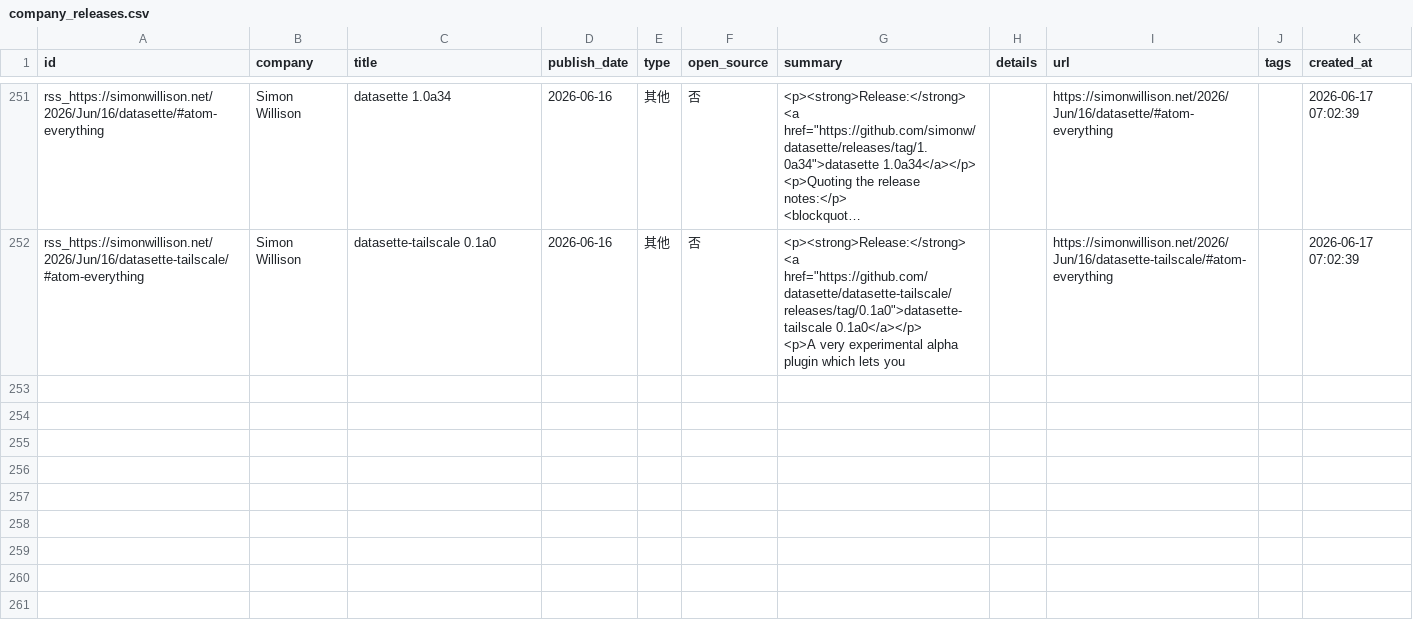
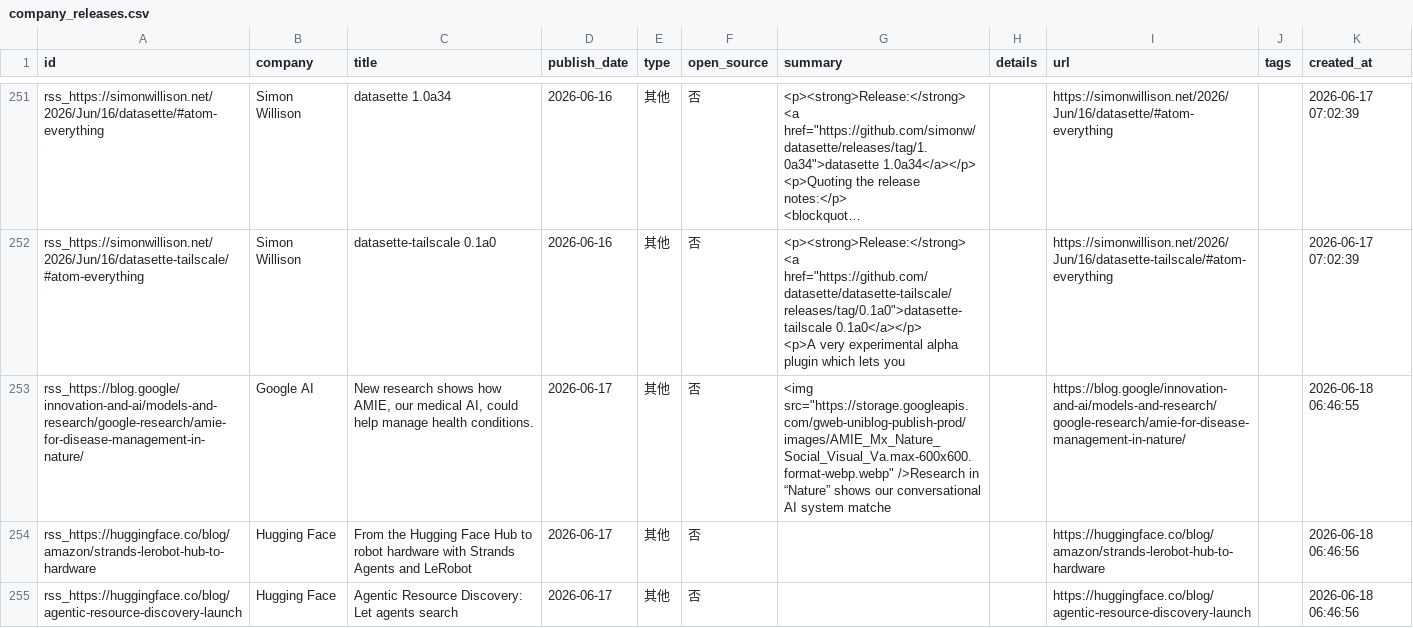
Before and after one commit to nottobeaproblem/github-trend-monitor, a CSV file: data/company_releases.csv, drawn as a sheet; only a part is shown, gaps mark what is left out; long unchanged cells end in ….

```diff
--- a/data/company_releases.csv
+++ b/data/company_releases.csv
@@ -377 +377,4 @@ rss_https://simonwillison.net/2026/Jun/16/datasette-tailscale/#atom-everything,S
         <p>A very experimental alpha plugin which lets you ",,https://simonwillison.net/2026/Jun/16/datasette-tailscale/#atom-everything,,2026-06-17 07:02:39
+rss_https://blog.google/innovation-and-ai/models-and-research/google-research/amie-for-disease-management-in-nature/,Google AI,"New research shows how AMIE, our medical AI, could help manage health conditions.",2026-06-17,其他,否,"<img src=""https://storage.googleapis.com/gweb-uniblog-publish-prod/images/AMIE_Mx_Nature_Social_Visual_Va.max-600x600.format-webp.webp"" />Research in “Nature” shows our conversational AI system matche",,https://blog.google/innovation-and-ai/models-and-research/google-research/amie-for-disease-management-in-nature/,,2026-06-18 06:46:55
+rss_https://huggingface.co/blog/amazon/strands-lerobot-hub-to-hardware,Hugging Face,From the Hugging Face Hub to robot hardware with Strands Agents and LeRobot,2026-06-17,其他,否,,,https://huggingface.co/blog/amazon/strands-lerobot-hub-to-hardware,,2026-06-18 06:46:56
+rss_https://huggingface.co/blog/agentic-resource-discovery-launch,Hugging Face,Agentic Resource Discovery: Let agents search,2026-06-17,其他,否,,,https://huggingface.co/blog/agentic-resource-discovery-launch,,2026-06-18 06:46:56
```
Also changed, not shown: 6 other files.
